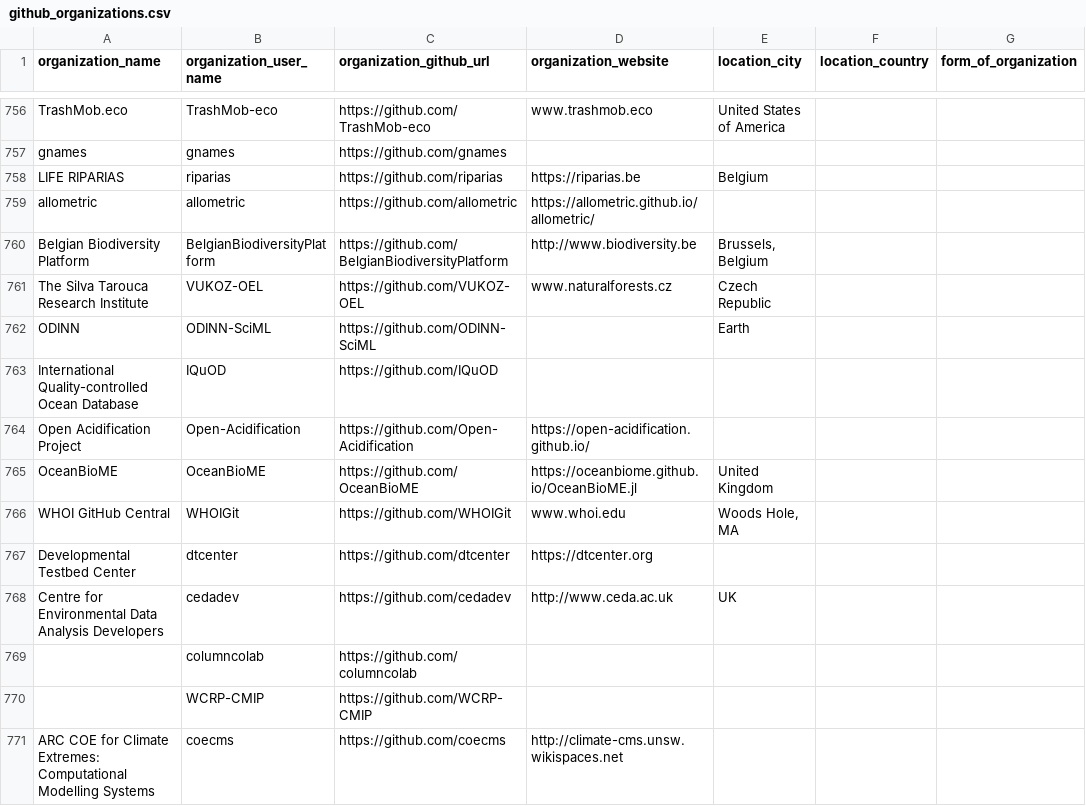
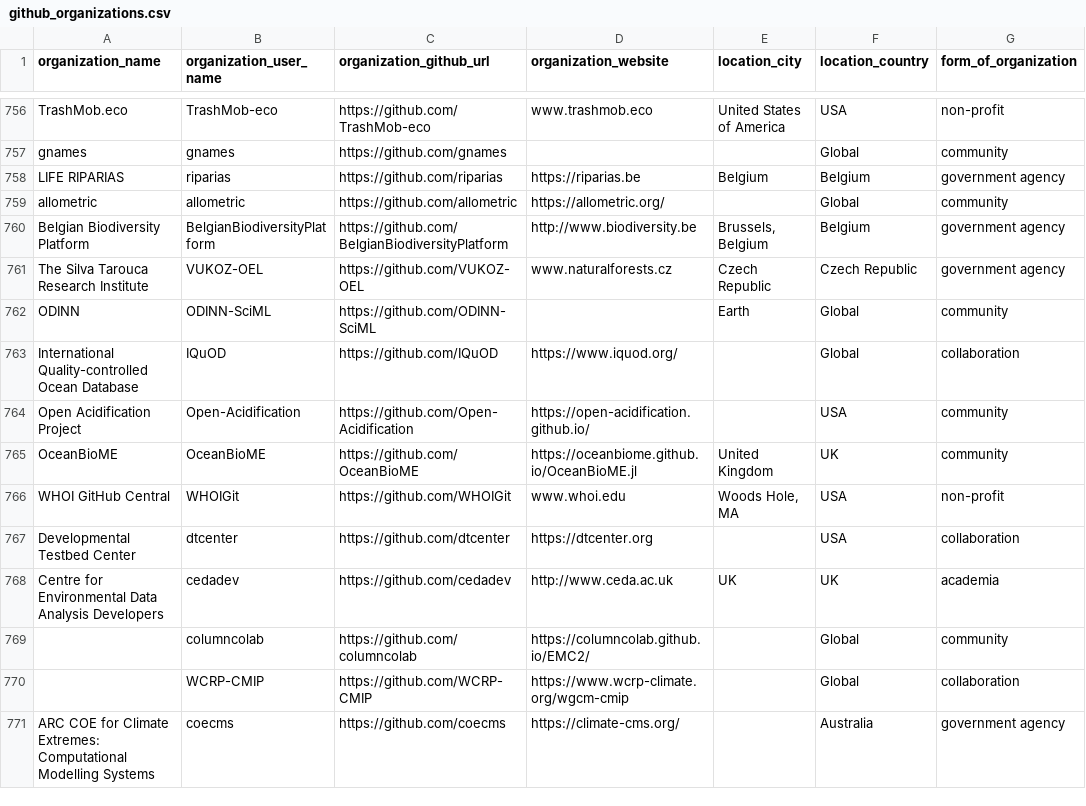
Before and after one commit to protontypes/AwesomeCure, a CSV file: csv/github_organizations.csv, drawn as a sheet; only a part is shown, gaps mark what is left out; the diff covers the shown part only; the diff names each change by its address in the sheet, - before the commit and + after, or states it on an @@ line.

```diff
--- a/csv/github_organizations.csv
+++ b/csv/github_organizations.csv
-F756 (location_country): (empty)
+F756 (location_country): USA
-G756 (form_of_organization): (empty)
+G756 (form_of_organization): non-profit
-F757 (location_country): (empty)
+F757 (location_country): Global
-G757 (form_of_organization): (empty)
+G757 (form_of_organization): community
-F758 (location_country): (empty)
+F758 (location_country): Belgium
-G758 (form_of_organization): (empty)
+G758 (form_of_organization): government agency
-D759 (organization_website): https://allometric.github.io/allometric/
+D759 (organization_website): https://allometric.org/
-F759 (location_country): (empty)
+F759 (location_country): Global
-G759 (form_of_organization): (empty)
+G759 (form_of_organization): community
-F760 (location_country): (empty)
+F760 (location_country): Belgium
-G760:G761 (form_of_organization): (empty)
+G760:G761 (form_of_organization): government agency
-F761 (location_country): (empty)
+F761 (location_country): Czech Republic
-F762:F763 (location_country): (empty)
+F762:F763 (location_country): Global
-G762 (form_of_organization): (empty)
+G762 (form_of_organization): community
-D763 (organization_website): (empty)
+D763 (organization_website): https://www.iquod.org/
-G763 (form_of_organization): (empty)
+G763 (form_of_organization): collaboration
-F764 (location_country): (empty)
+F764 (location_country): USA
-G764:G765 (form_of_organization): (empty)
+G764:G765 (form_of_organization): community
-F765 (location_country): (empty)
+F765 (location_country): UK
-F766:F767 (location_country): (empty)
+F766:F767 (location_country): USA
-G766 (form_of_organization): (empty)
+G766 (form_of_organization): non-profit
-G767 (form_of_organization): (empty)
+G767 (form_of_organization): collaboration
-F768 (location_country): (empty)
+F768 (location_country): UK
-G768 (form_of_organization): (empty)
+G768 (form_of_organization): academia
-D769 (organization_website): (empty)
+D769 (organization_website): https://columncolab.github.io/EMC2/
-F769:F770 (location_country): (empty)
+F769:F770 (location_country): Global
-G769 (form_of_organization): (empty)
+G769 (form_of_organization): community
-D770 (organization_website): (empty)
+D770 (organization_website): https://www.wcrp-climate.org/wgcm-cmip
-G770 (form_of_organization): (empty)
+G770 (form_of_organization): collaboration
-D771 (organization_website): http://climate-cms.unsw.wikispaces.net
+D771 (organization_website): https://climate-cms.org/
-F771 (location_country): (empty)
+F771 (location_country): Australia
-G771 (form_of_organization): (empty)
+G771 (form_of_organization): government agency
```
Also changed, not shown: 101 edited cells elsewhere in this file.
